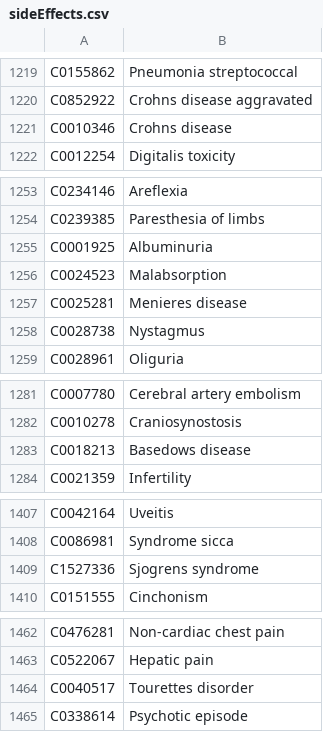
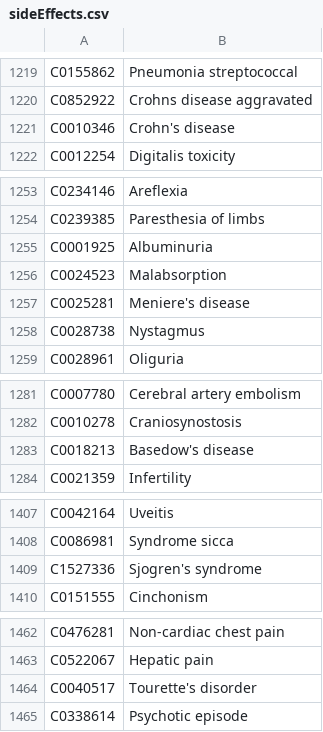
Before and after one commit to covmoore5/CSE_412_Project, a CSV file: NewDatasets/sideEffects.csv, drawn as a sheet; only a part is shown, gaps mark what is left out; the diff covers the shown part only.

```diff
--- a/NewDatasets/sideEffects.csv
+++ b/NewDatasets/sideEffects.csv
@@ -1220,3 +1220,3 @@ C0155862,Pneumonia streptococcal
 C0852922,Crohns disease aggravated
-C0010346,Crohns disease
+C0010346,Crohn's disease
 C0012254,Digitalis toxicity
@@ -1256,3 +1256,3 @@ C0001925,Albuminuria
 C0024523,Malabsorption
-C0025281,Menieres disease
+C0025281,Meniere's disease
 C0028738,Nystagmus
@@ -1282,3 +1282,3 @@ C0007780,Cerebral artery embolism
 C0010278,Craniosynostosis
-C0018213,Basedows disease
+C0018213,Basedow's disease
 C0021359,Infertility
@@ -1408,3 +1408,3 @@ C0042164,Uveitis
 C0086981,Syndrome sicca
-C1527336,Sjogrens syndrome
+C1527336,Sjogren's syndrome
 C0151555,Cinchonism
@@ -1463,3 +1463,3 @@ C0476281,Non-cardiac chest pain
 C0522067,Hepatic pain
-C0040517,Tourettes disorder
+C0040517,Tourette's disorder
 C0338614,Psychotic episode
```
Also changed, not shown: 40 edited cells elsewhere in this file, NewDatasets/treats.csv, 3 other files.
